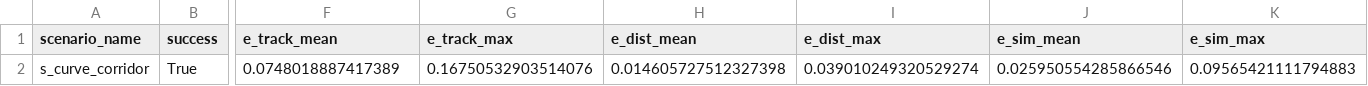
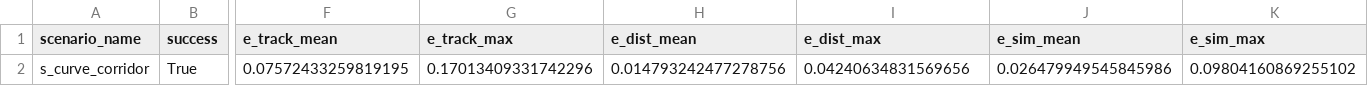
Before and after one commit to 04872/formation, a CSV file: results/s_curve_corridor_metrics_summary.csv, drawn as a sheet; only a part is shown, gaps mark what is left out; the diff names each change by its address in the sheet, - before the commit and + after, or states it on an @@ line.

```diff
--- a/results/s_curve_corridor_metrics_summary.csv
+++ b/results/s_curve_corridor_metrics_summary.csv
-F2 (e_track_mean): 0.0748018887417389
+F2 (e_track_mean): 0.07572433259819195
-G2 (e_track_max): 0.16750532903514076
+G2 (e_track_max): 0.17013409331742296
-H2 (e_dist_mean): 0.014605727512327398
+H2 (e_dist_mean): 0.014793242477278756
-I2 (e_dist_max): 0.039010249320529274
+I2 (e_dist_max): 0.04240634831569656
-J2 (e_sim_mean): 0.025950554285866546
+J2 (e_sim_mean): 0.026479949545845986
-K2 (e_sim_max): 0.09565421111794883
+K2 (e_sim_max): 0.09804160869255102
```
Also changed, not shown: results/narrow_entrance_metrics_summary.csv, results/narrow_entrance_timeseries.csv, 33 other files.
